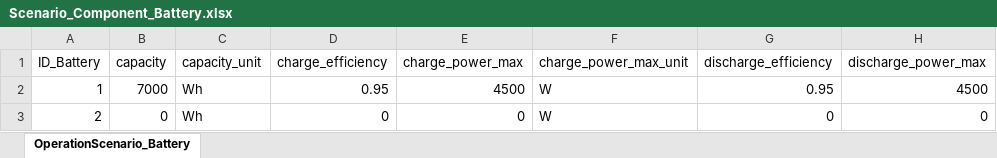
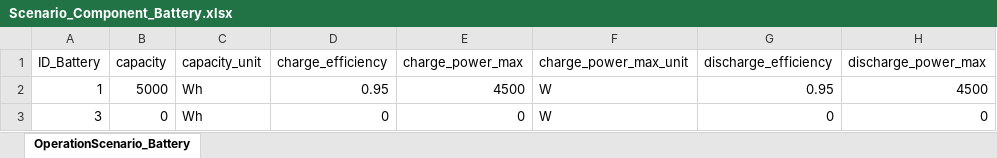
Before and after one commit to H2020-newTRENDs/FLEX, an Excel workbook: data/input/Scenario_Component_Battery.xlsx, sheet OperationScenario_Battery, drawn as a sheet; only a part is shown; values as stored, in another font and other column widths than the file's, no borders; table styles not drawn; the diff names each change by its address in the sheet, - before the commit and + after, or states it on an @@ line.

Commit message:
setting up scenarios

```diff
--- a/data/input/Scenario_Component_Battery.xlsx (sheet OperationScenario_Battery)
+++ b/data/input/Scenario_Component_Battery.xlsx (sheet OperationScenario_Battery)
-B2 (capacity): 7000
+B2 (capacity): 5000
-A3 (ID_Battery): 2
+A3 (ID_Battery): 3
```
Also changed, not shown: 7 other files.
